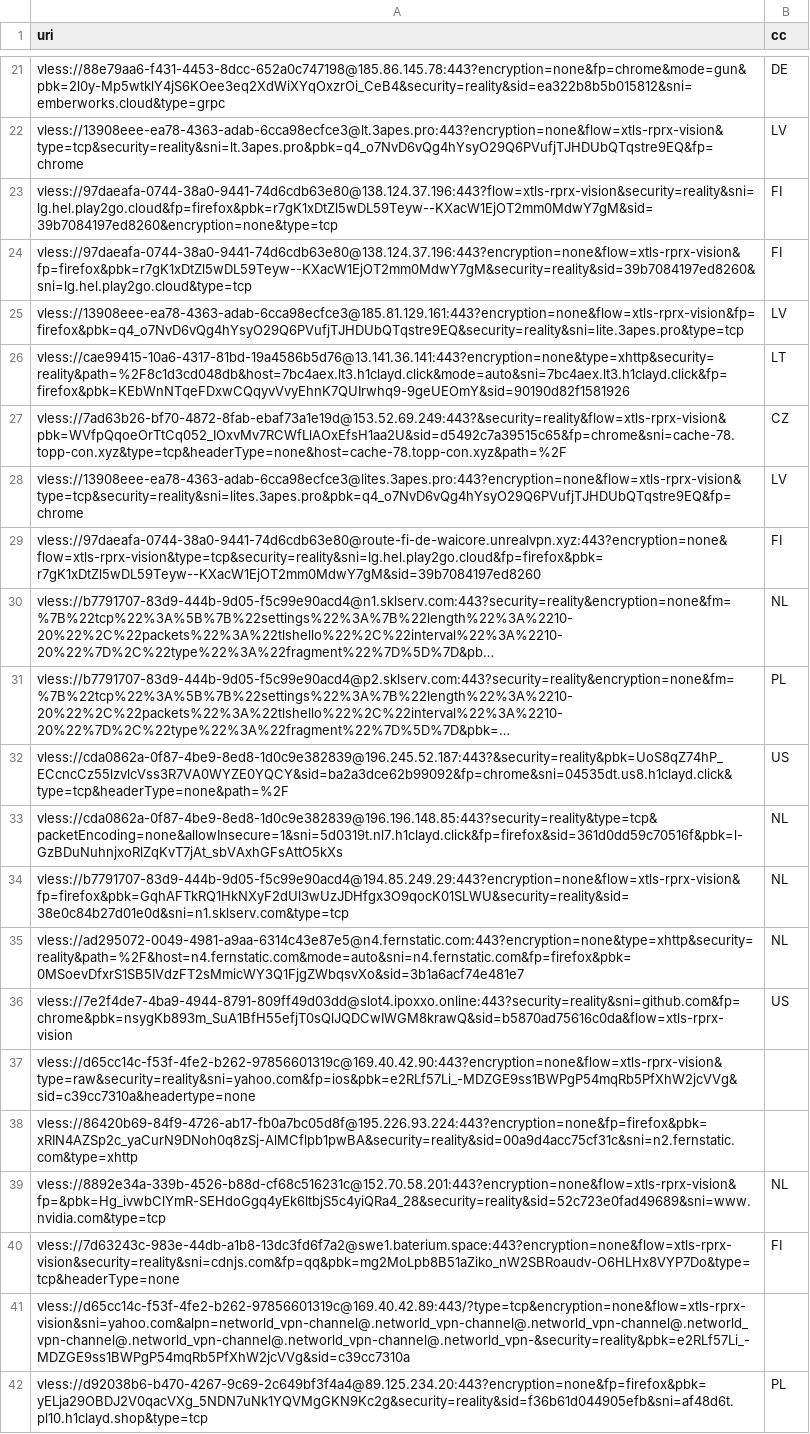
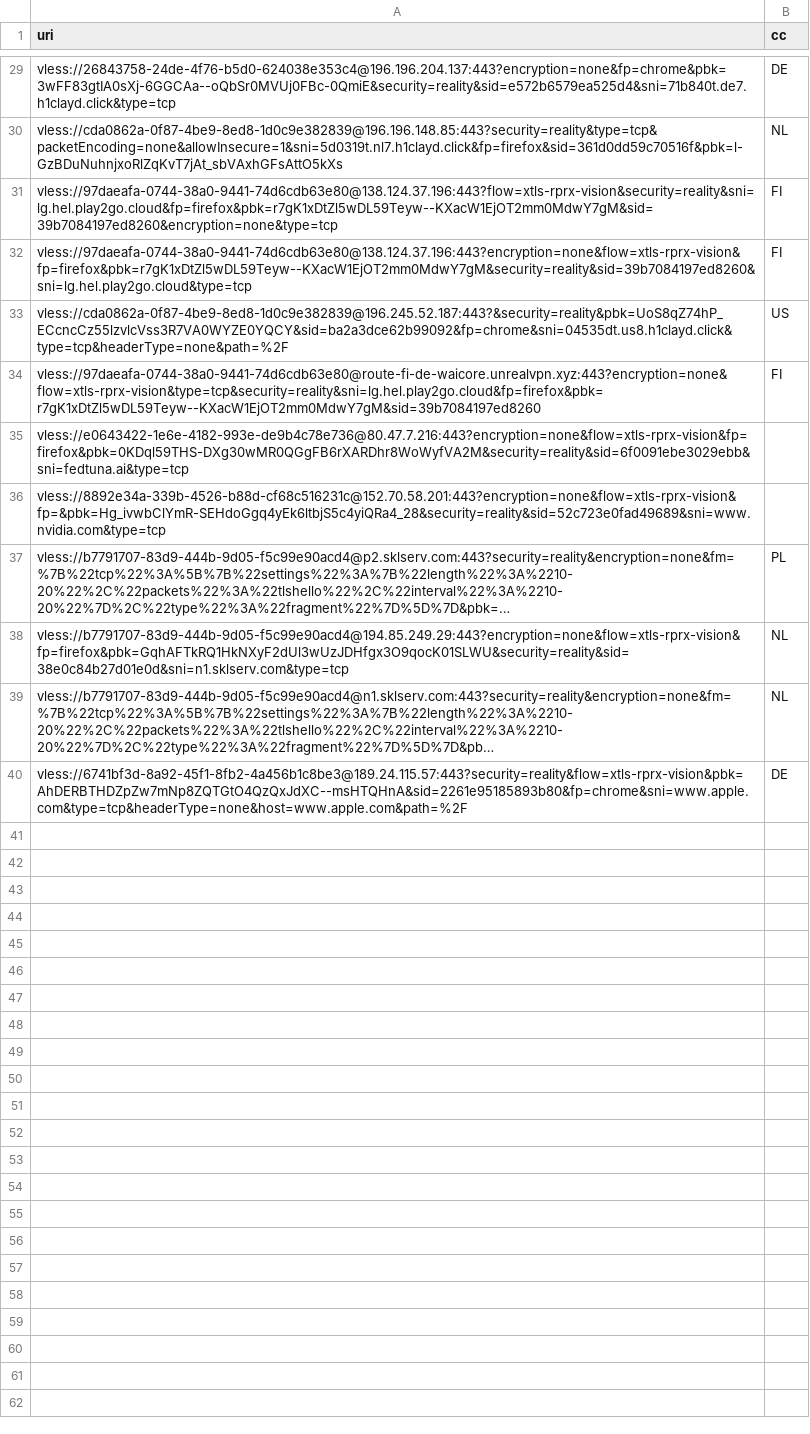
Before and after one commit to grisha-seleznev/free-vless-keys-russia, a CSV file: stage/checked.csv, drawn as a sheet; only a part is shown, gaps mark what is left out; long unchanged cells end in …; removed rows and columns are numbered as before the commit, all else as after; the diff covers the shown part only; the diff names each change by its address in the sheet, - before the commit and + after, or states it on an @@ line.

```diff
--- a/stage/checked.csv
+++ b/stage/checked.csv
-A29 (uri): vless://88e79aa6-f431-4453-8dcc-652a0c747198@185.86.145.78:443?encryption=none&fp=chrome&mode=gun&pbk=2l0y-Mp5wtklY4jS6KOee3eq2XdWiXYqOxzrOi_CeB4&security=reality&sid=ea322b8b5b015812&sni=emberworks.cloud&type=grpc
+A29 (uri): vless://26843758-24de-4f76-b5d0-624038e353c4@196.196.204.137:443?encryption=none&fp=chrome&pbk=3wFF83gtIA0sXj-6GGCAa--oQbSr0MVUj0FBc-0QmiE&security=reality&sid=e572b6579ea525d4&sni=71b840t.de7.h1clayd.click&type=tcp
@@ row 22 moved to row 21: vless://13908eee-ea78-4363-adab-6cca98ec… @@
@@ row 33 moved to row 30: vless://cda0862a-0f87-4be9-8ed8-1d0c9e38… @@
@@ row 25 moved to row 23: vless://13908eee-ea78-4363-adab-6cca98ec… @@
@@ row 27 moved to row 25: vless://7ad63b26-bf70-4872-8fab-ebaf73a1… @@
@@ row 28 moved to row 19: vless://13908eee-ea78-4363-adab-6cca98ec… @@
@@ row 32 moved to row 33: vless://cda0862a-0f87-4be9-8ed8-1d0c9e38… @@
+row 35: vless://e0643422-1e6e-4182-993e-de9b4c78e736@80.47.7.216:443?encryption=none&flow=xtls-rprx-vision&fp=firefox&pbk=0KDql59THS-DXg30wMR0QGgFB6rXARDhr8WoWyfVA2M&security=reality&sid=6f0091ebe3029ebb&sni=fedtuna.ai&type=tcp
+row 36: vless://8892e34a-339b-4526-b88d-cf68c516231c@152.70.58.201:443?encryption=none&flow=xtls-rprx-vision&fp=&pbk=Hg_ivwbClYmR-SEHdoGgq4yEk6ltbjS5c4yiQRa4_28&security=reality&sid=52c723e0fad49689&sni=www.nvidia.com&type=tcp
@@ row 31 moved to row 37: vless://b7791707-83d9-444b-9d05-f5c99e90… @@
@@ row 34 moved to row 38: vless://b7791707-83d9-444b-9d05-f5c99e90… @@
@@ row 35 moved to row 11: vless://ad295072-0049-4981-a9aa-6314c43e… @@
-row 36: vless://7e2f4de7-4ba9-4944-8791-809ff49d03dd@slot4.ipoxxo.online:443?security=reality&sni=github.com&fp=chrome&pbk=nsygKb893m_SuA1BfH55efjT0sQlJQDCwIWGM8krawQ&sid=b5870ad75616c0da&flow=xtls-rprx-vision | US
-row 37: vless://d65cc14c-f53f-4fe2-b262-97856601319c@169.40.42.90:443?encryption=none&flow=xtls-rprx-vision&type=raw&security=reality&sni=yahoo.com&fp=ios&pbk=e2RLf57Li_-MDZGE9ss1BWPgP54mqRb5PfXhW2jcVVg&sid=c39cc7310a&headertype=none
-row 38: vless://86420b69-84f9-4726-ab17-fb0a7bc05d8f@195.226.93.224:443?encryption=none&fp=firefox&pbk=xRIN4AZSp2c_yaCurN9DNoh0q8zSj-AlMCflpb1pwBA&security=reality&sid=00a9d4acc75cf31c&sni=n2.fernstatic.com&type=xhttp
-row 39: vless://8892e34a-339b-4526-b88d-cf68c516231c@152.70.58.201:443?encryption=none&flow=xtls-rprx-vision&fp=&pbk=Hg_ivwbClYmR-SEHdoGgq4yEk6ltbjS5c4yiQRa4_28&security=reality&sid=52c723e0fad49689&sni=www.nvidia.com&type=tcp | NL
-row 40: vless://7d63243c-983e-44db-a1b8-13dc3fd6f7a2@swe1.baterium.space:443?encryption=none&flow=xtls-rprx-vision&security=reality&sni=cdnjs.com&fp=qq&pbk=mg2MoLpb8B51aZiko_nW2SBRoaudv-O6HLHx8VYP7Do&type=tcp&headerType=none | FI
-row 41: vless://d65cc14c-f53f-4fe2-b262-97856601319c@169.40.42.89:443/?type=tcp&encryption=none&flow=xtls-rprx-vision&sni=yahoo.com&alpn=networld_vpn-channel@.networld_vpn-channel@.networld_vpn-channel@.networld_vpn-channel@.networld_vpn-channel@.networld_vpn-channel@.networld_vpn-&security=reality&pbk=e2RLf57Li_-MDZGE9ss1BWPgP54mqRb5PfXhW2jcVVg&sid=c39cc7310a
-row 42: vless://d92038b6-b470-4267-9c69-2c649bf3f4a4@89.125.234.20:443?encryption=none&fp=firefox&pbk=yELja29OBDJ2V0qacVXg_5NDN7uNk1YQVMgGKN9Kc2g&security=reality&sid=f36b61d044905efb&sni=af48d6t.pl10.h1clayd.shop&type=tcp | PL
+row 40: vless://6741bf3d-8a92-45f1-8fb2-4a456b1c8be3@189.24.115.57:443?security=reality&flow=xtls-rprx-vision&pbk=AhDERBTHDZpZw7mNp8ZQTGtO4QzQxJdXC--msHTQHnA&sid=2261e95185893b80&fp=chrome&sni=www.apple.com&type=tcp&headerType=none&host=www.apple.com&path=%2F | DE
```
Also changed, not shown: 4 added rows, 2 removed rows, 7 moved rows and 1 edited cell elsewhere in this file, stage/polymarket.csv, 56 other files.
